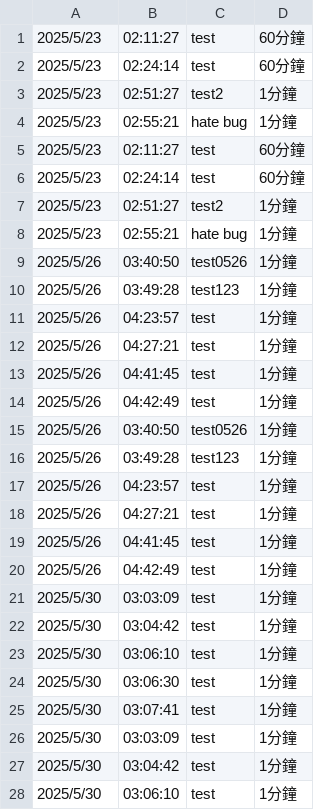
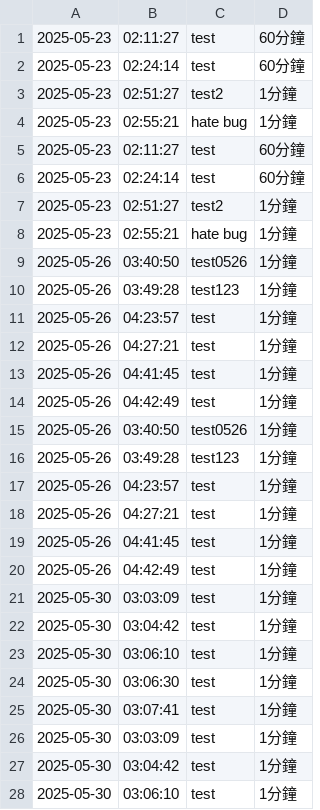
Before and after one commit to baeibai/fcu_finalProj, a CSV file: study_log.csv, drawn as a sheet; only a part is shown; the diff covers the shown part only.

```diff
--- a/study_log.csv
+++ b/study_log.csv
@@ -1,28 +1,28 @@
-2025/5/23,02:11:27,test,60分鐘
-2025/5/23,02:24:14,test,60分鐘
-2025/5/23,02:51:27,test2,1分鐘
-2025/5/23,02:55:21,hate bug,1分鐘
-2025/5/23,02:11:27,test,60分鐘
-2025/5/23,02:24:14,test,60分鐘
-2025/5/23,02:51:27,test2,1分鐘
-2025/5/23,02:55:21,hate bug,1分鐘
-2025/5/26,03:40:50,test0526,1分鐘
-2025/5/26,03:49:28,test123,1分鐘
-2025/5/26,04:23:57,test,1分鐘
-2025/5/26,04:27:21,test,1分鐘
-2025/5/26,04:41:45,test,1分鐘
-2025/5/26,04:42:49,test,1分鐘
-2025/5/26,03:40:50,test0526,1分鐘
-2025/5/26,03:49:28,test123,1分鐘
-2025/5/26,04:23:57,test,1分鐘
-2025/5/26,04:27:21,test,1分鐘
-2025/5/26,04:41:45,test,1分鐘
-2025/5/26,04:42:49,test,1分鐘
-2025/5/30,03:03:09,test,1分鐘
-2025/5/30,03:04:42,test,1分鐘
-2025/5/30,03:06:10,test,1分鐘
-2025/5/30,03:06:30,test,1分鐘
-2025/5/30,03:07:41,test,1分鐘
-2025/5/30,03:03:09,test,1分鐘
-2025/5/30,03:04:42,test,1分鐘
-2025/5/30,03:06:10,test,1分鐘
+2025-05-23,02:11:27,test,60分鐘
+2025-05-23,02:24:14,test,60分鐘
+2025-05-23,02:51:27,test2,1分鐘
+2025-05-23,02:55:21,hate bug,1分鐘
+2025-05-23,02:11:27,test,60分鐘
+2025-05-23,02:24:14,test,60分鐘
+2025-05-23,02:51:27,test2,1分鐘
+2025-05-23,02:55:21,hate bug,1分鐘
+2025-05-26,03:40:50,test0526,1分鐘
+2025-05-26,03:49:28,test123,1分鐘
+2025-05-26,04:23:57,test,1分鐘
+2025-05-26,04:27:21,test,1分鐘
+2025-05-26,04:41:45,test,1分鐘
+2025-05-26,04:42:49,test,1分鐘
+2025-05-26,03:40:50,test0526,1分鐘
+2025-05-26,03:49:28,test123,1分鐘
+2025-05-26,04:23:57,test,1分鐘
+2025-05-26,04:27:21,test,1分鐘
+2025-05-26,04:41:45,test,1分鐘
+2025-05-26,04:42:49,test,1分鐘
+2025-05-30,03:03:09,test,1分鐘
+2025-05-30,03:04:42,test,1分鐘
+2025-05-30,03:06:10,test,1分鐘
+2025-05-30,03:06:30,test,1分鐘
+2025-05-30,03:07:41,test,1分鐘
+2025-05-30,03:03:09,test,1分鐘
+2025-05-30,03:04:42,test,1分鐘
+2025-05-30,03:06:10,test,1分鐘
```
Also changed, not shown: 2 added rows and 2 edited cells elsewhere in this file, 1 other file.
